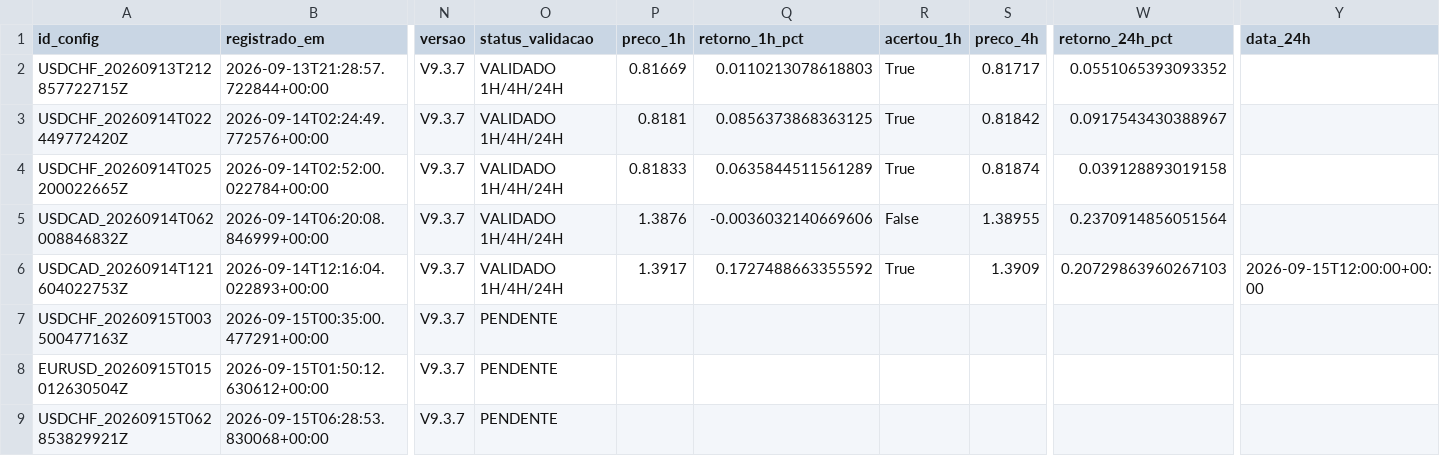
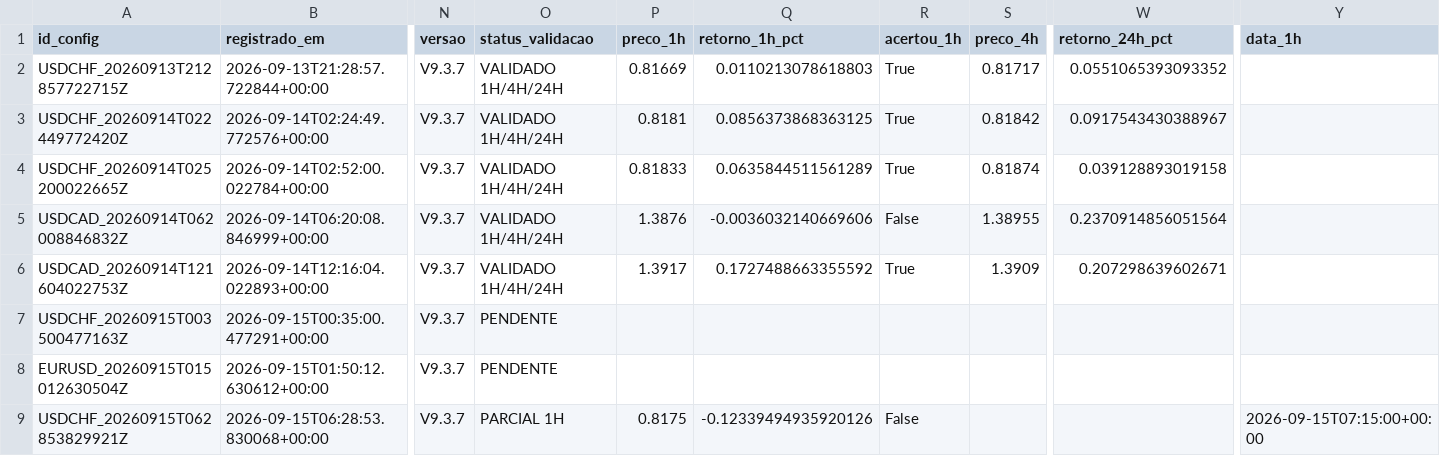
Before and after one commit to aparecidomikael97-ship-it/usd-macro-pro-v4, a CSV file: dados/configuracoes_completas_v937.csv, drawn as a sheet; only a part is shown, gaps mark what is left out; the diff names each change by its address in the sheet, - before the commit and + after, or states it on an @@ line.

Commit message:
V9.3.7: registra configuração completa

```diff
--- a/dados/configuracoes_completas_v937.csv
+++ b/dados/configuracoes_completas_v937.csv
-Y1: data_24h
+Y1: data_1h
-W6 (retorno_24h_pct): 0.20729863960267103
+W6 (retorno_24h_pct): 0.207298639602671
-Y6 (data_1h): 2026-09-15T12:00:00+00:00
+Y6 (data_1h): (empty)
-O9 (status_validacao): PENDENTE
+O9 (status_validacao): PARCIAL 1H
-P9 (preco_1h): (empty)
+P9 (preco_1h): 0.8175
-Q9 (retorno_1h_pct): (empty)
+Q9 (retorno_1h_pct): -0.12339494935920126
-R9 (acertou_1h): (empty)
+R9 (acertou_1h): False
-Y9 (data_1h): (empty)
+Y9 (data_1h): 2026-09-15T07:15:00+00:00
```
